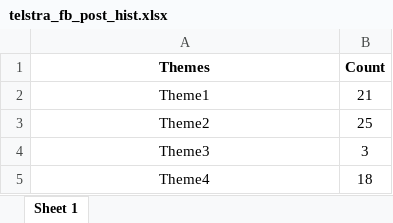
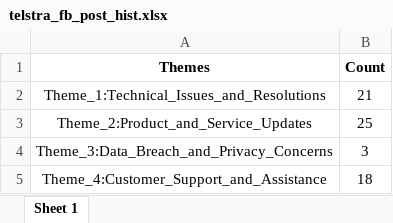
Before and after one commit to Forethought-Monash-Internship-2023/Pre-Analysis, an Excel workbook: result_for_histogram/Facebook/telstra_fb_post_hist.xlsx, sheet Sheet 1, drawn as a sheet; values as stored, in another font and other column widths than the file's, no borders; the diff names each change by its address in the sheet, - before the commit and + after, or states it on an @@ line.

Commit message:
Fixing themes for Telstra Histogram file

```diff
--- a/result_for_histogram/Facebook/telstra_fb_post_hist.xlsx (sheet Sheet 1)
+++ b/result_for_histogram/Facebook/telstra_fb_post_hist.xlsx (sheet Sheet 1)
-A2 (Themes): Theme1
+A2 (Themes): Theme_1:Technical_Issues_and_Resolutions
-A3 (Themes): Theme2
+A3 (Themes): Theme_2:Product_and_Service_Updates
-A4 (Themes): Theme3
+A4 (Themes): Theme_3:Data_Breach_and_Privacy_Concerns
-A5 (Themes): Theme4
+A5 (Themes): Theme_4:Customer_Support_and_Assistance
```
